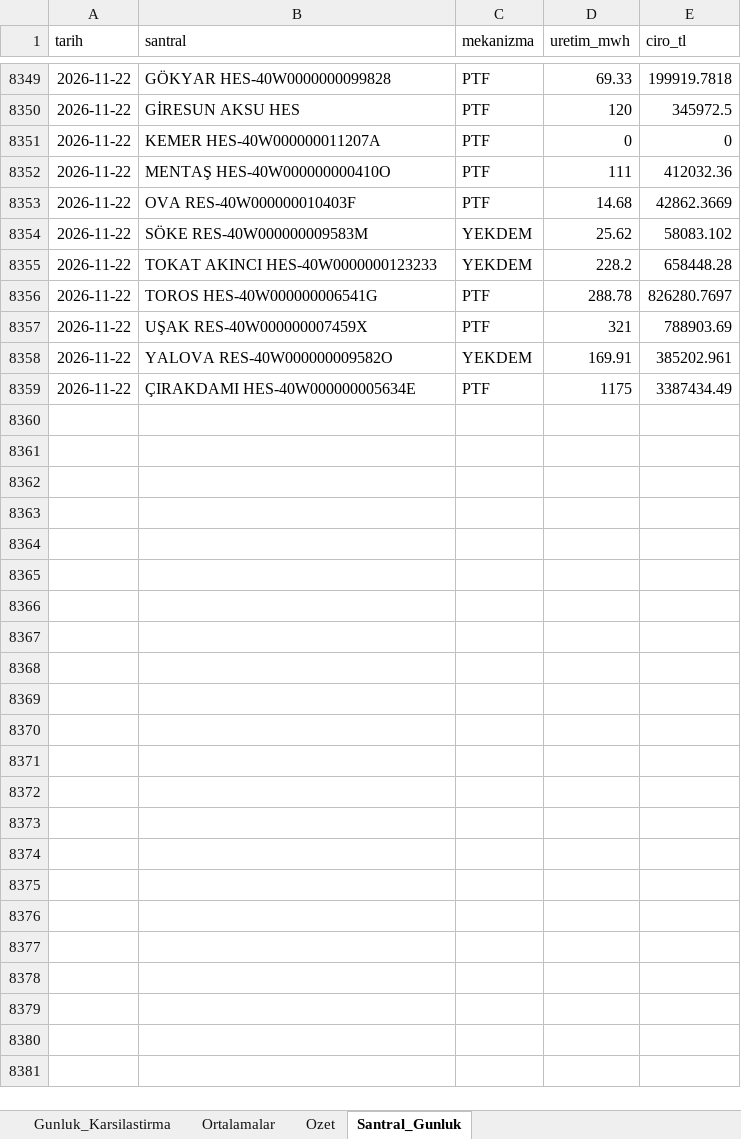
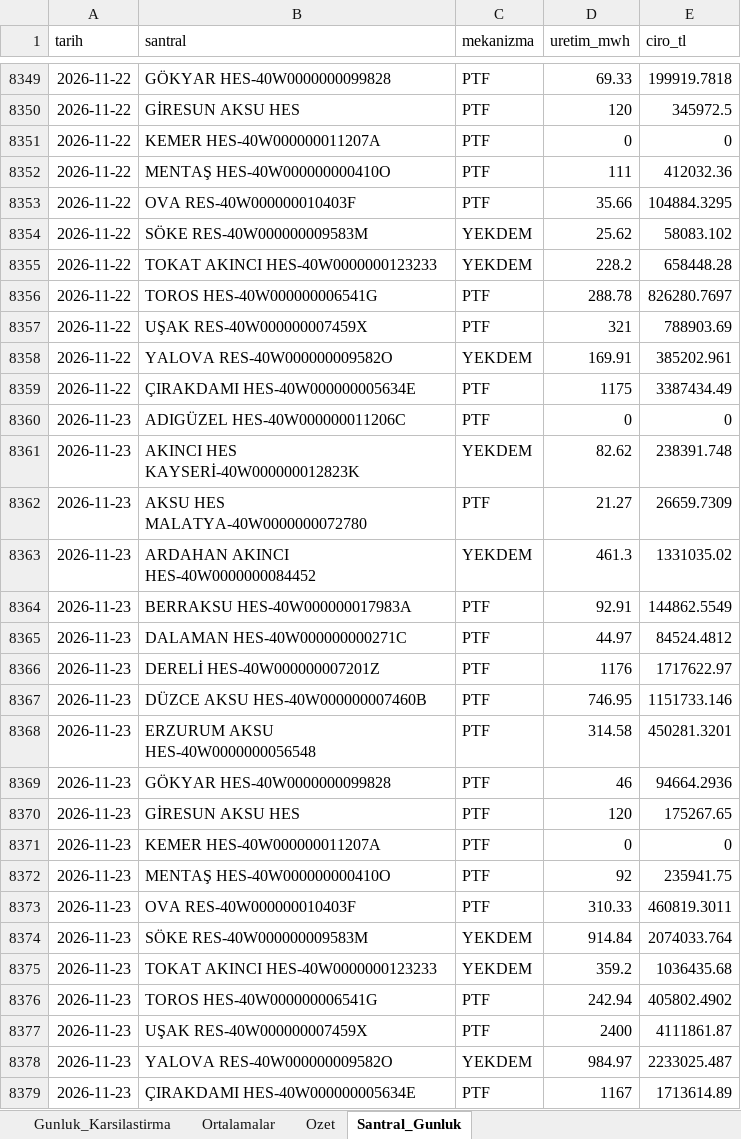
Before and after one commit to iso275934/aydem-site, an Excel workbook: docs/aydem_gunluk_karsilastirma.xlsx, sheet Santral_Gunluk, drawn as a sheet; only a part is shown, gaps mark what is left out; values as stored, in another font and other column widths than the file's, no borders; the diff names each change by its address in the sheet, - before the commit and + after, or states it on an @@ line.

```diff
--- a/docs/aydem_gunluk_karsilastirma.xlsx (sheet Santral_Gunluk)
+++ b/docs/aydem_gunluk_karsilastirma.xlsx (sheet Santral_Gunluk)
-D8353 (uretim_mwh): 14.68
+D8353 (uretim_mwh): 35.66
-E8353 (ciro_tl): 42862.3669
+E8353 (ciro_tl): 104884.3295
+row 8360: 2026-11-23 | ADIGÜZEL HES-40W000000011206C | PTF | 0 | 0
+row 8361: 2026-11-23 | AKINCI HES KAYSERİ-40W000000012823K | YEKDEM | 82.62 | 238391.748
+row 8362: 2026-11-23 | AKSU HES MALATYA-40W0000000072780 | PTF | 21.27 | 26659.7309
+row 8363: 2026-11-23 | ARDAHAN AKINCI HES-40W0000000084452 | YEKDEM | 461.3 | 1331035.02
+row 8364: 2026-11-23 | BERRAKSU HES-40W000000017983A | PTF | 92.91 | 144862.5549
+row 8365: 2026-11-23 | DALAMAN HES-40W000000000271C | PTF | 44.97 | 84524.4812
+row 8366: 2026-11-23 | DERELİ HES-40W000000007201Z | PTF | 1176 | 1717622.97
+row 8367: 2026-11-23 | DÜZCE AKSU HES-40W000000007460B | PTF | 746.95 | 1151733.146
+row 8368: 2026-11-23 | ERZURUM AKSU HES-40W0000000056548 | PTF | 314.58 | 450281.3201
+row 8369: 2026-11-23 | GÖKYAR HES-40W0000000099828 | PTF | 46 | 94664.2936
+row 8370: 2026-11-23 | GİRESUN AKSU HES | PTF | 120 | 175267.65
+row 8371: 2026-11-23 | KEMER HES-40W000000011207A | PTF | 0 | 0
+row 8372: 2026-11-23 | MENTAŞ HES-40W000000000410O | PTF | 92 | 235941.75
+row 8373: 2026-11-23 | OVA RES-40W000000010403F | PTF | 310.33 | 460819.3011
+row 8374: 2026-11-23 | SÖKE RES-40W000000009583M | YEKDEM | 914.84 | 2074033.764
+row 8375: 2026-11-23 | TOKAT AKINCI HES-40W0000000123233 | YEKDEM | 359.2 | 1036435.68
+row 8376: 2026-11-23 | TOROS HES-40W000000006541G | PTF | 242.94 | 405802.4902
+row 8377: 2026-11-23 | UŞAK RES-40W000000007459X | PTF | 2400 | 4111861.87
+row 8378: 2026-11-23 | YALOVA RES-40W000000009582O | YEKDEM | 984.97 | 2233025.487
+row 8379: 2026-11-23 | ÇIRAKDAMI HES-40W000000005634E | PTF | 1167 | 1713614.89
```
Also changed, not shown: sheet Ortalamalar, sheet Gunluk_Karsilastirma, sheet Ozet, charts or pictures, 2 other files.
